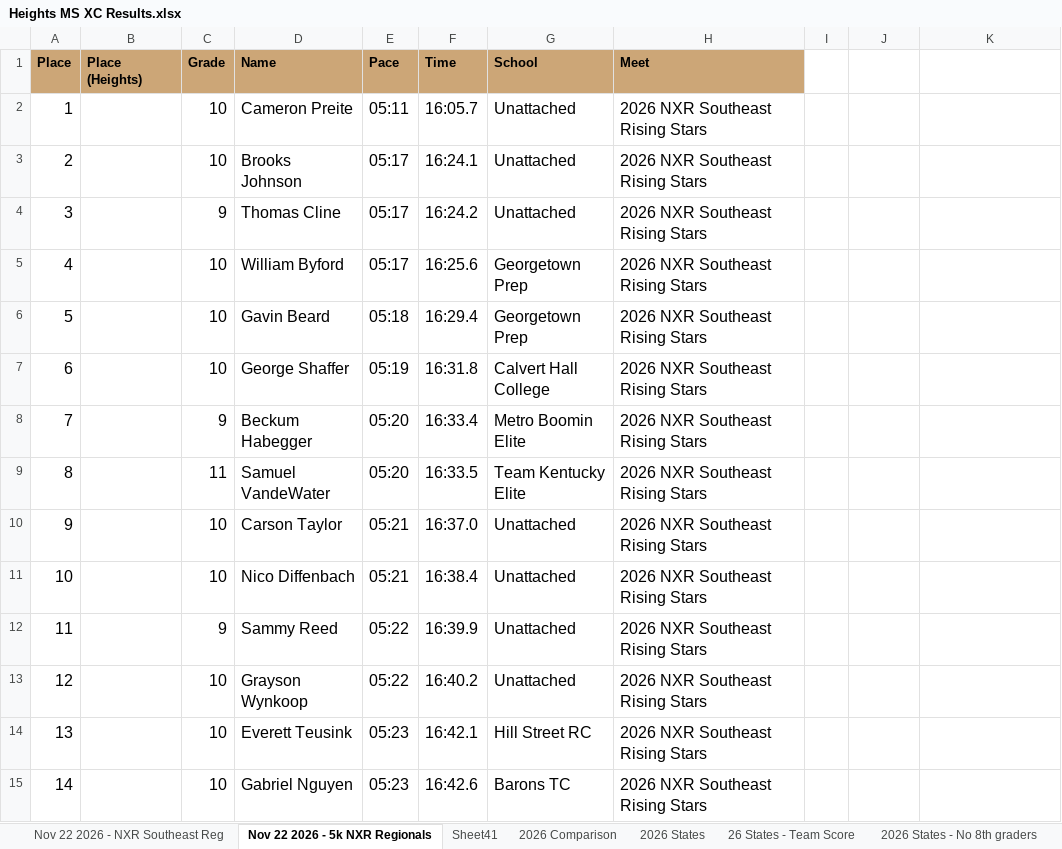
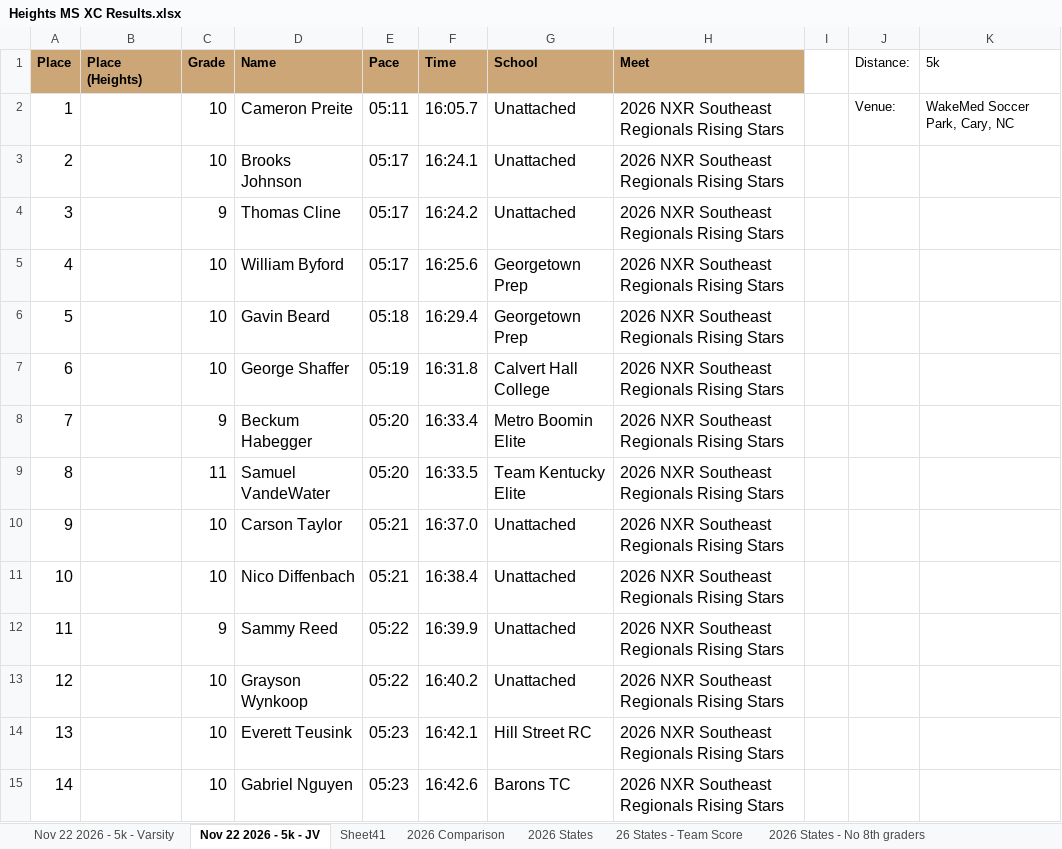
Before and after one commit to alexhadley1996/heights-ms-xc, an Excel workbook: data/ms-sheet/Heights MS XC Results.xlsx, sheet Nov 22 2026 - 5k - JV, drawn as a sheet; only a part is shown; values as stored, in another font and other column widths than the file's, no borders; charts and pictures not drawn; the diff covers the shown part only; the diff names each change by its address in the sheet, - before the commit and + after, or states it on an @@ line.

```diff
--- a/data/ms-sheet/Heights MS XC Results.xlsx (sheet Nov 22 2026 - 5k - JV)
+++ b/data/ms-sheet/Heights MS XC Results.xlsx (sheet Nov 22 2026 - 5k - JV)
-sheet tab: Nov 22 2026 - NXR Southeast Reg
+sheet tab: Nov 22 2026 - 5k - Varsity
-sheet tab: Nov 22 2026 - 5k NXR Regionals
+sheet tab: Nov 22 2026 - 5k - JV
-J1: (empty)
+J1: Distance:
-K1: (empty)
+K1: 5k
-H2:H15 (Meet): 2026 NXR Southeast Rising Stars
+H2:H15 (Meet): 2026 NXR Southeast Regionals Rising Stars
-J2 (Distance:): (empty)
+J2 (Distance:): Venue:
-K2 (5k): (empty)
+K2 (5k): WakeMed Soccer Park, Cary, NC
```
Also changed, not shown: 255 edited cells elsewhere in this sheet, sheet Nov 22 2026 - 5k - Varsity, 13 other files.
